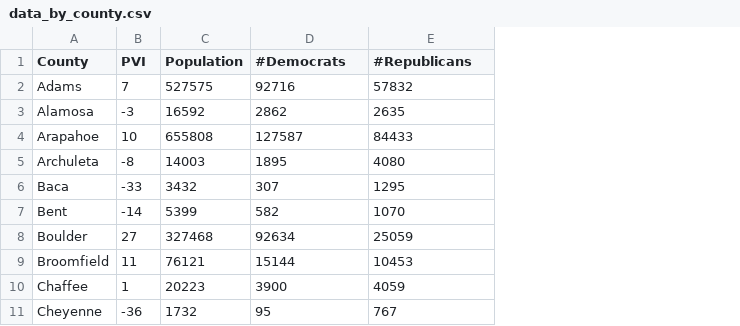
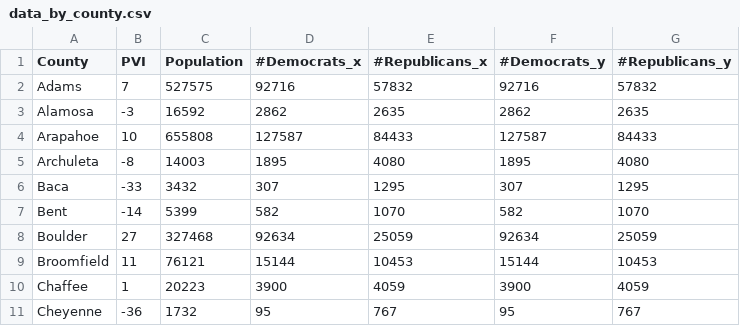
Before and after one commit to MitchellHarrison/markov-redistricting, a CSV file: data_by_county.csv, drawn as a sheet; only a part is shown; the diff names each change by its address in the sheet, - before the commit and + after, or states it on an @@ line.

Commit message:
nh_wa column added

```diff
--- a/data_by_county.csv
+++ b/data_by_county.csv
+column F (#Democrats_y), rows 2-11: 92716 | 2862 | 127587 | 1895 | 307 | 582 | 92634 | 15144 | 3900 | 95
+column G (#Republicans_y), rows 2-11: 57832 | 2635 | 84433 | 4080 | 1295 | 1070 | 25059 | 10453 | 4059 | 767
-D1: #Democrats
+D1: #Democrats_x
-E1: #Republicans
+E1: #Republicans_x
```
Also changed, not shown: scrape/data_by_county.csv, 1 other file.
